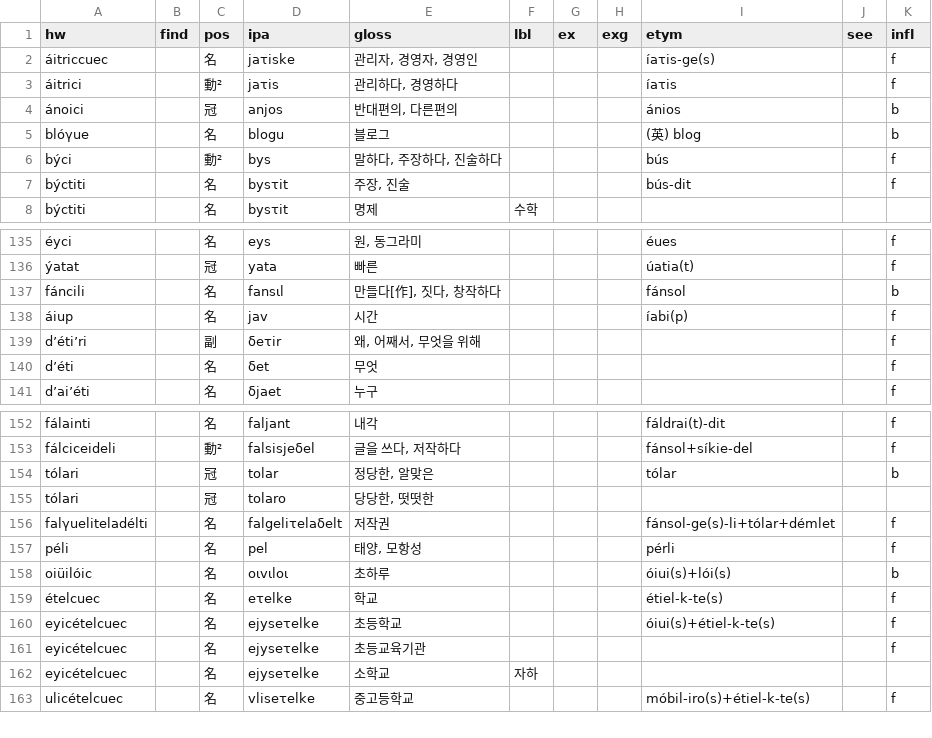
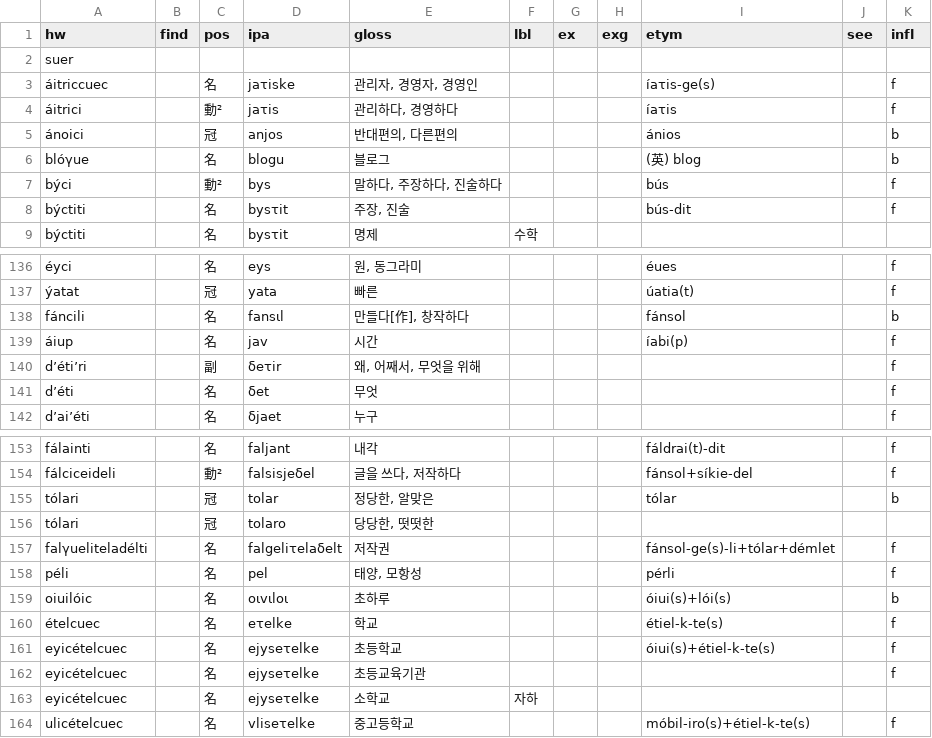
Before and after one commit to halvfjerde/dictionary, a TSV file: data/tracaic/entries.tsv, drawn as a sheet; only a part is shown, gaps mark what is left out; addresses are those after the commit; the diff covers the shown part only; the diff names each change by its address in the sheet, - before the commit and + after, or states it on an @@ line.

```diff
--- a/data/tracaic/entries.tsv
+++ b/data/tracaic/entries.tsv
+row 2: suer
-E138 (gloss): 만들다[作], 짓다, 창작하다
+E138 (gloss): 만들다[作], 창작하다
-A159 (hw): oiüilóic
+A159 (hw): oiuilóic
```
Also changed, not shown: 14 added rows, 1 removed row and 5 edited cells elsewhere in this file.
